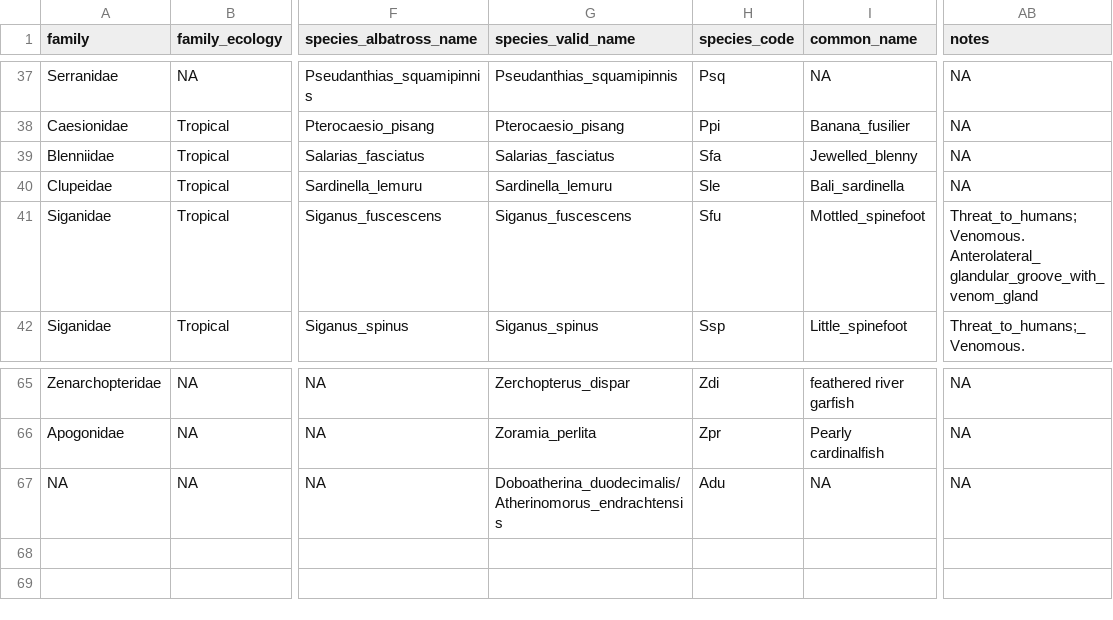
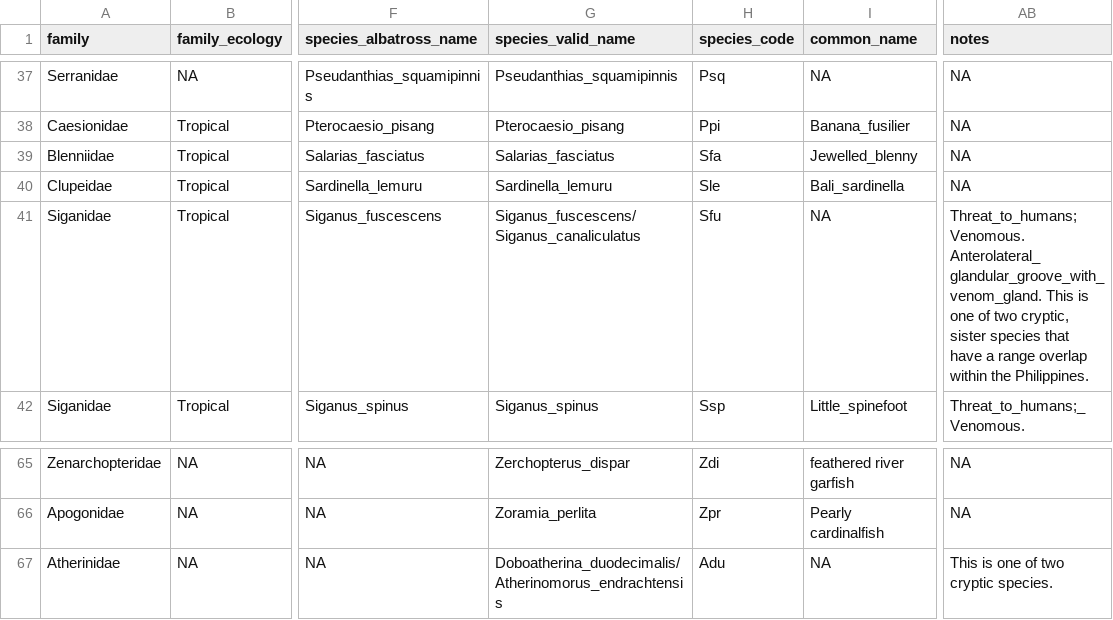
Before and after one commit to philippinespire/database_albatross_recollections, a TSV file: db_files/species_sheets/species_sheet_initial.tsv, drawn as a sheet; only a part is shown, gaps mark what is left out; the diff names each change by its address in the sheet, - before the commit and + after, or states it on an @@ line.

```diff
--- a/db_files/species_sheets/species_sheet_initial.tsv
+++ b/db_files/species_sheets/species_sheet_initial.tsv
-G41 (species_valid_name): Siganus_fuscescens
+G41 (species_valid_name): Siganus_fuscescens/Siganus_canaliculatus
-I41 (common_name): Mottled_spinefoot
+I41 (common_name): NA
-AB41 (notes): Threat_to_humans; Venomous. Anterolateral_glandular_groove_with_venom_gland
+AB41 (notes): Threat_to_humans; Venomous. Anterolateral_glandular_groove_with_venom_gland. This is one of two cryptic, sister species that have a range overlap within the Philippines.
-A67 (family): NA
+A67 (family): Atherinidae
-AB67 (notes): NA
+AB67 (notes): This is one of two cryptic species.
```
Also changed, not shown: 3 other files.
